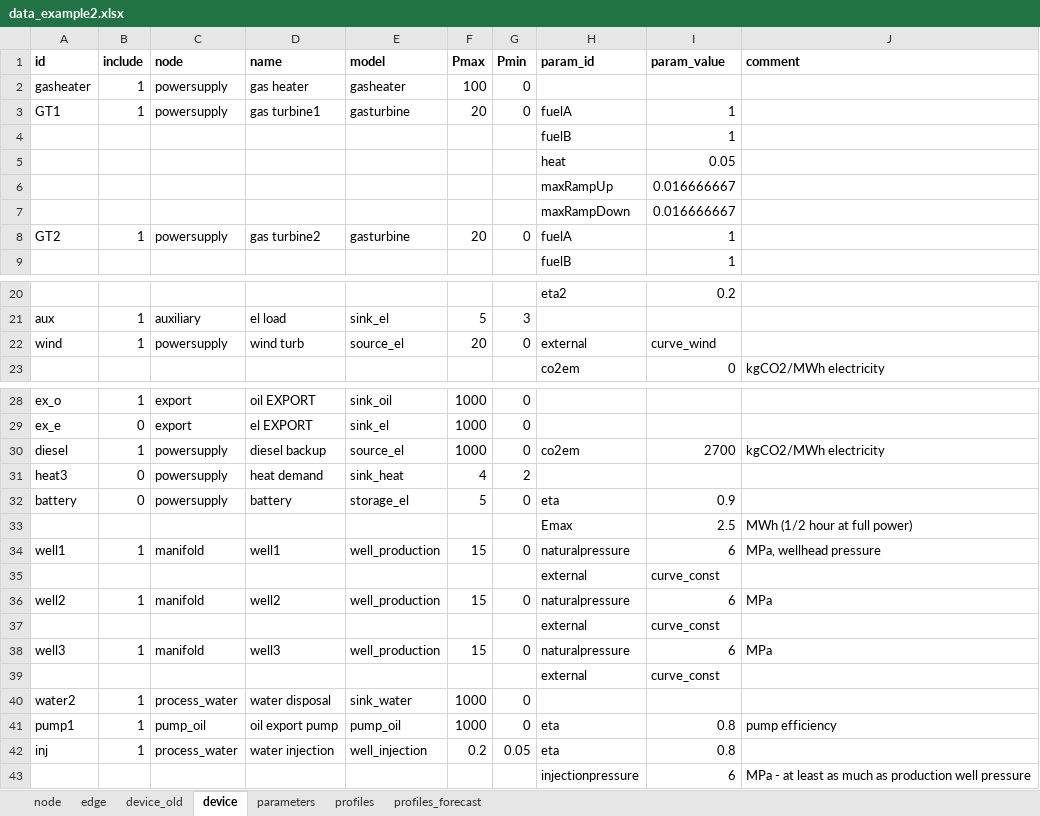
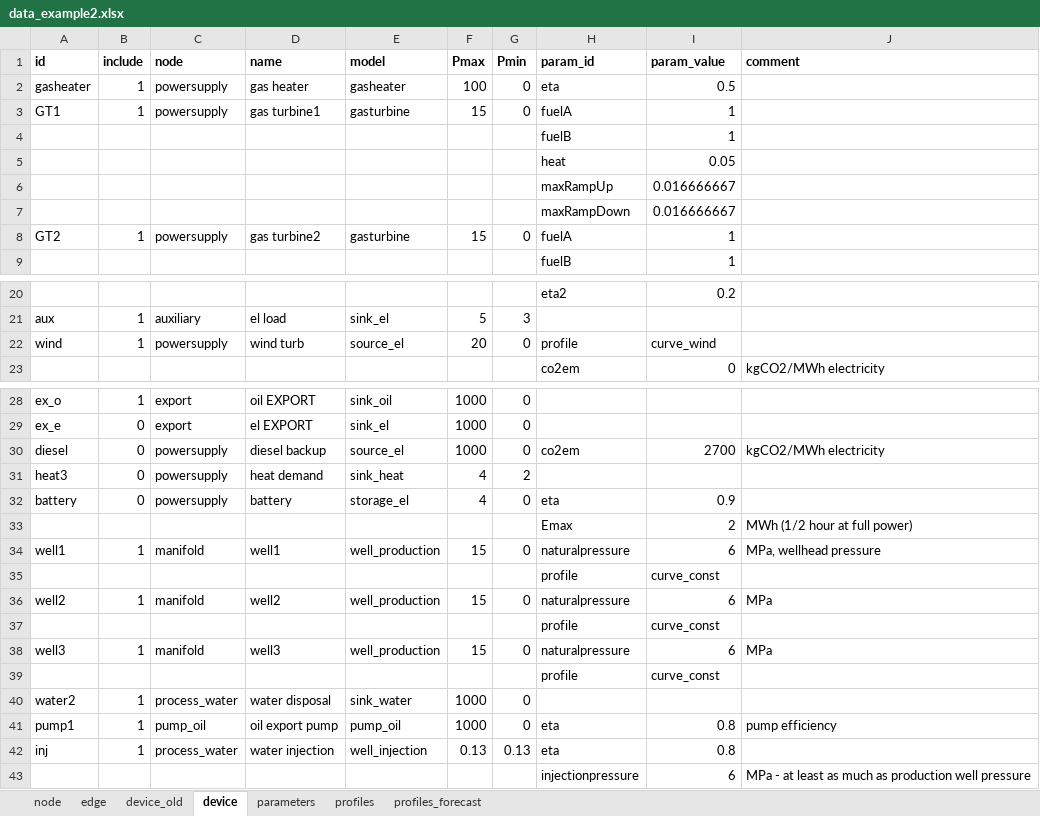
Before and after one commit to oogeso/oogeso, an Excel workbook: data_example2.xlsx, sheet device, drawn as a sheet; only a part is shown, gaps mark what is left out; values as stored, in another font and other column widths than the file's, no borders; the diff names each change by its address in the sheet, - before the commit and + after, or states it on an @@ line.

```diff
--- a/data_example2.xlsx (sheet device)
+++ b/data_example2.xlsx (sheet device)
-H2 (param_id): (empty)
+H2 (param_id): eta
-I2 (param_value): (empty)
+I2 (param_value): 0.5
-F3 (Pmax): 20
+F3 (Pmax): 15
-F8 (Pmax): 20
+F8 (Pmax): 15
-H22 (param_id): external
+H22 (param_id): profile
-B30 (include): 1
+B30 (include): 0
-F32 (Pmax): 5
+F32 (Pmax): 4
-I33 (param_value): 2.5
+I33 (param_value): 2
-H35 (param_id): external
+H35 (param_id): profile
-H37 (param_id): external
+H37 (param_id): profile
-H39 (param_id): external
+H39 (param_id): profile
-F42 (Pmax): 0.2
+F42 (Pmax): 0.13
-G42 (Pmin): 0.05
+G42 (Pmin): 0.13
```
Also changed, not shown: sheet profiles, sheet profiles_forecast, sheet parameters, 4 other files.
